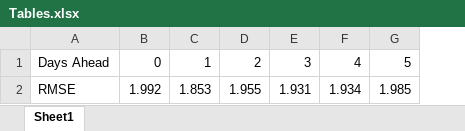
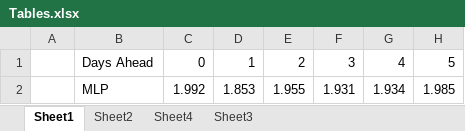
Before and after one commit to nathanindrakumar/Final_Project, an Excel workbook: Tables.xlsx, sheet Sheet1, drawn as a sheet; values as stored, in another font and other column widths than the file's, no borders; conditional formats not drawn; addresses are those after the commit; the diff names each change by its address in the sheet, - before the commit and + after, or states it on an @@ line.

```diff
--- a/Tables.xlsx (sheet Sheet1)
+++ b/Tables.xlsx (sheet Sheet1)
+sheet tab: Sheet2
+sheet tab: Sheet4
+sheet tab: Sheet3
+column A, empty
-B2: RMSE
+B2: MLP
```
Also changed, not shown: 16 other files.
